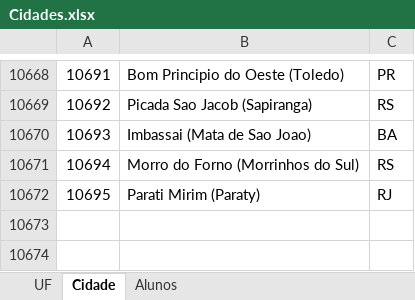
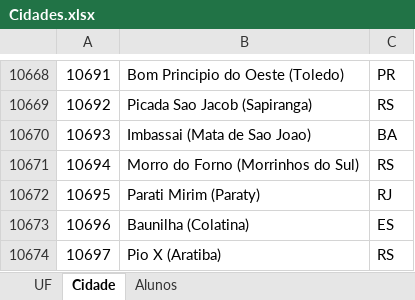
Before and after one commit to jmsimao/SpringBootExcel, an Excel workbook: src/main/resources/files/Cidades.xlsx, sheet Cidade, drawn as a sheet; only a part is shown, gaps mark what is left out; values as stored, in another font and other column widths than the file's, no borders; the diff names each change by its address in the sheet, - before the commit and + after, or states it on an @@ line.

```diff
--- a/src/main/resources/files/Cidades.xlsx (sheet Cidade)
+++ b/src/main/resources/files/Cidades.xlsx (sheet Cidade)
+row 10673: 10696 | Baunilha (Colatina) | ES
+row 10674: 10697 | Pio X (Aratiba) | RS
```
Also changed, not shown: 6 other files.
